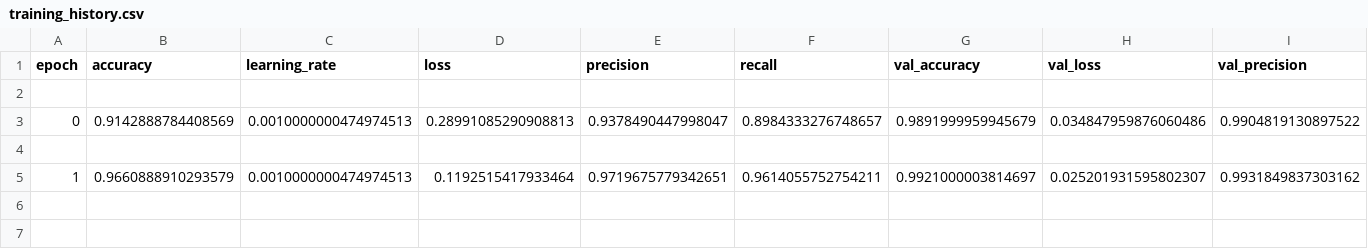
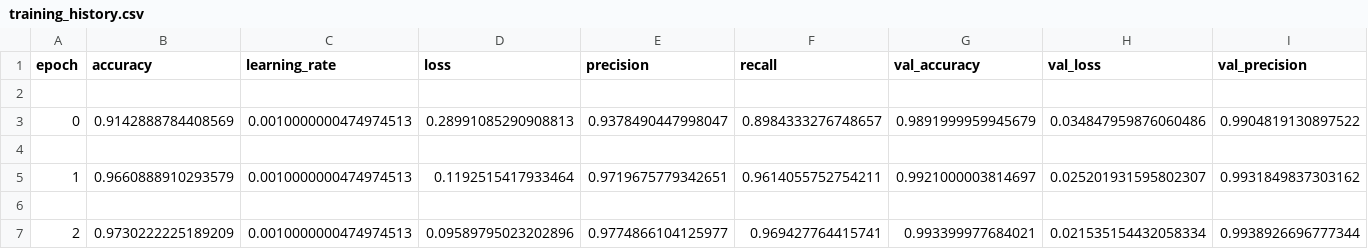
Before and after one commit to Kalharapasan/Handwriting-Recognition-App-03, a CSV file: models/training_history.csv, drawn as a sheet; only a part is shown; rows hold the shown columns only; the diff names each change by its address in the sheet, - before the commit and + after, or states it on an @@ line.

Commit message:
trainer model

```diff
--- a/models/training_history.csv
+++ b/models/training_history.csv
+row 6: (empty)
+row 7: 2 | 0.9730222225189209 | 0.0010000000474974513 | 0.09589795023202896 | 0.9774866104125977 | 0.969427764415741 | 0.993399977684021 | 0.021535154432058334 | 0.9938926696777344
```
Also changed, not shown: 4 other files.
